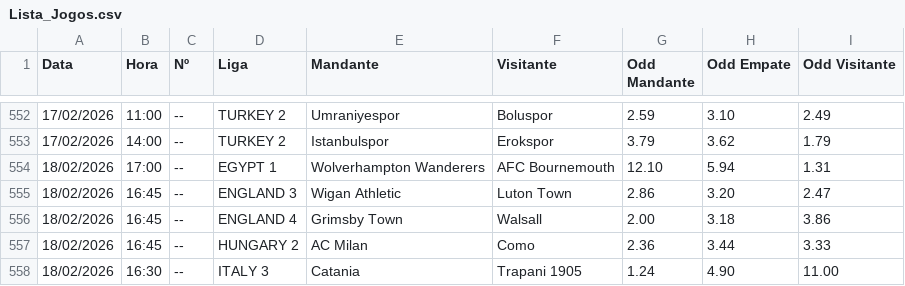
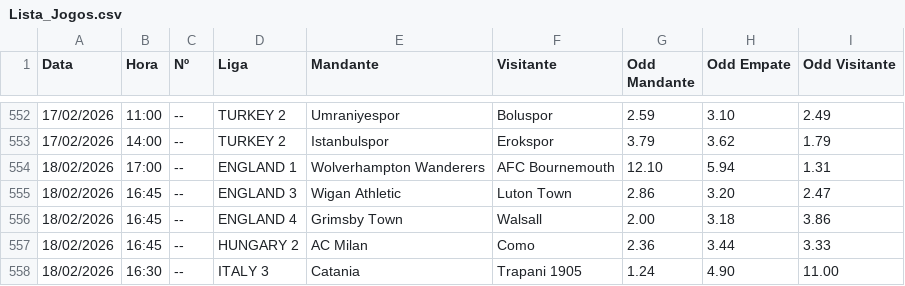
Before and after one commit to lucianofmacedo2-ctrl/BancaMasterLuciano, a CSV file: Lista_Jogos.csv, drawn as a sheet; only a part is shown, gaps mark what is left out.

Commit message:
Add files via upload

```diff
--- a/Lista_Jogos.csv
+++ b/Lista_Jogos.csv
@@ -553,3 +553,3 @@
 17/02/2026;14:00;--;TURKEY 2;Istanbulspor;Erokspor;3.79;3.62;1.79
-18/02/2026;17:00;--;EGYPT 1;Wolverhampton Wanderers;AFC Bournemouth;12.10;5.94;1.31
+18/02/2026;17:00;--;ENGLAND 1;Wolverhampton Wanderers;AFC Bournemouth;12.10;5.94;1.31
 18/02/2026;16:45;--;ENGLAND 3;Wigan Athletic;Luton Town;2.86;3.20;2.47
```
